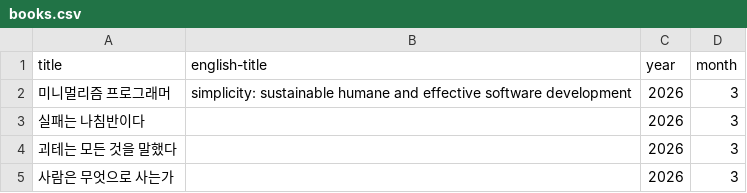
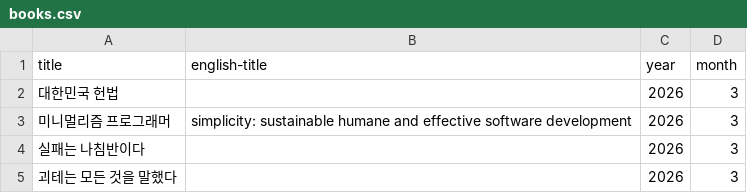
Before and after one commit to newhigen/blog, a CSV file: src/data/books.csv, drawn as a sheet; only a part is shown; the shorter side is filled out with more unchanged rows; the diff names each change by its address in the sheet, - before the commit and + after, or states it on an @@ line.

```diff
--- a/src/data/books.csv
+++ b/src/data/books.csv
+row 2: 대한민국 헌법 |  | 2026 | 3
```
Also changed, not shown: 3 other files.
